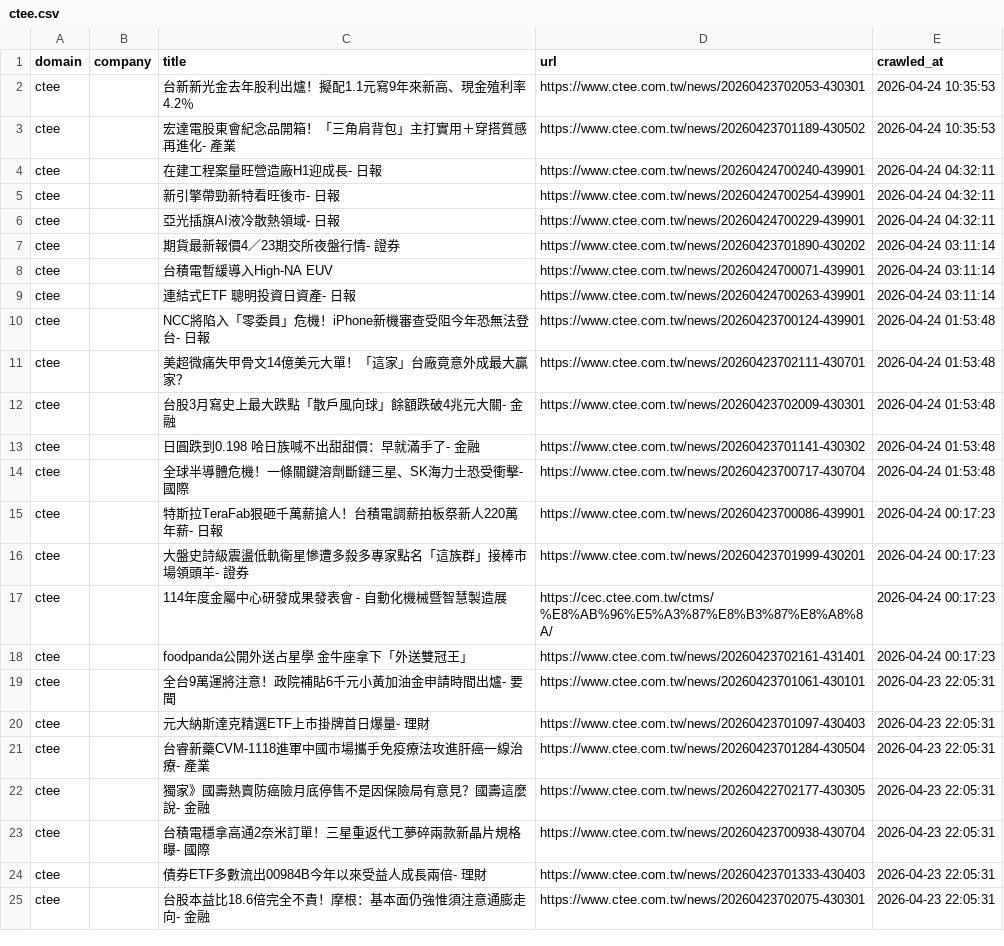
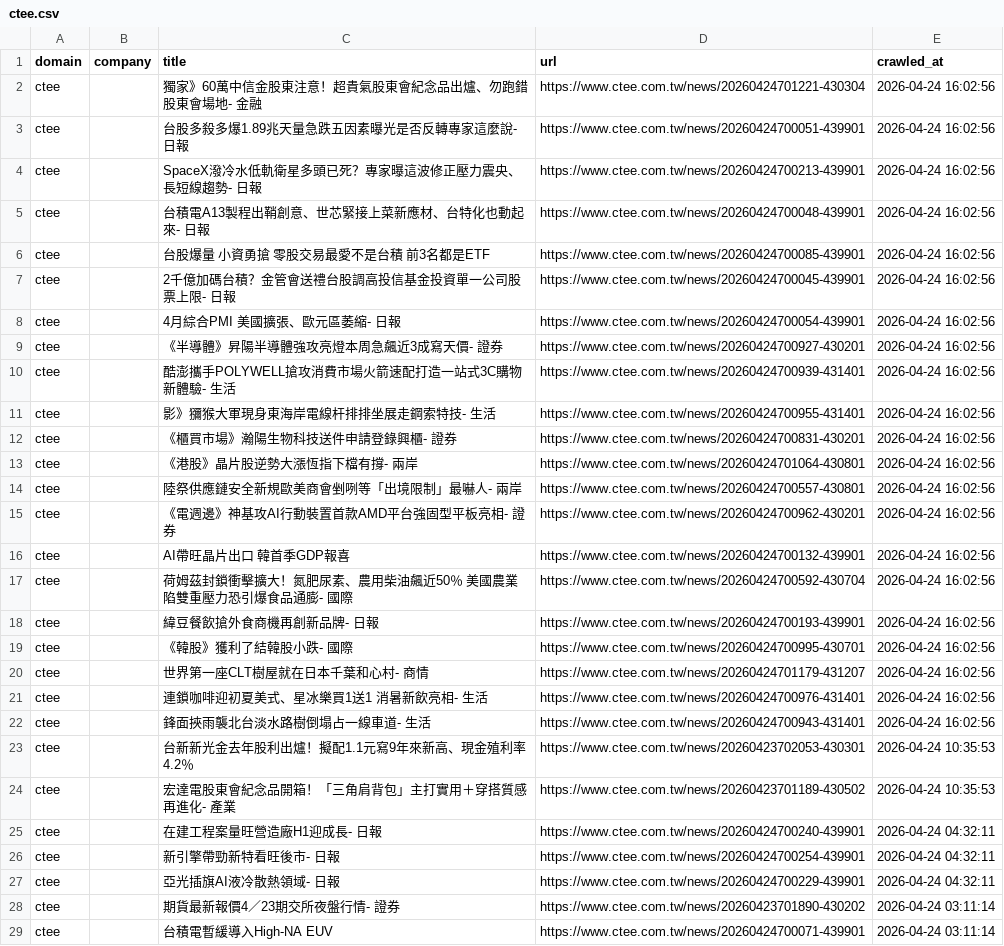
Before and after one commit to levelupup/news_crawler, a CSV file: data/ctee.csv, drawn as a sheet; only a part is shown; the shorter side is filled out with more unchanged rows; the diff names each change by its address in the sheet, - before the commit and + after, or states it on an @@ line.

```diff
--- a/data/ctee.csv
+++ b/data/ctee.csv
+row 2: ctee |  | 獨家》60萬中信金股東注意！超貴氣股東會紀念品出爐、勿跑錯股東會場地- 金融 | https://www.ctee.com.tw/news/20260424701221-430304 | 2026-04-24 16:02:56
+row 3: ctee |  | 台股多殺多爆1.89兆天量急跌五因素曝光是否反轉專家這麼說- 日報 | https://www.ctee.com.tw/news/20260424700051-439901 | 2026-04-24 16:02:56
+row 4: ctee |  | SpaceX潑冷水低軌衛星多頭已死？專家曝這波修正壓力震央、長短線趨勢- 日報 | https://www.ctee.com.tw/news/20260424700213-439901 | 2026-04-24 16:02:56
+row 5: ctee |  | 台積電A13製程出鞘創意、世芯緊接上菜新應材、台特化也動起來- 日報 | https://www.ctee.com.tw/news/20260424700048-439901 | 2026-04-24 16:02:56
+row 6: ctee |  | 台股爆量 小資勇搶 零股交易最愛不是台積 前3名都是ETF | https://www.ctee.com.tw/news/20260424700085-439901 | 2026-04-24 16:02:56
+row 7: ctee |  | 2千億加碼台積？金管會送禮台股調高投信基金投資單一公司股票上限- 日報 | https://www.ctee.com.tw/news/20260424700045-439901 | 2026-04-24 16:02:56
+row 8: ctee |  | 4月綜合PMI 美國擴張、歐元區萎縮- 日報 | https://www.ctee.com.tw/news/20260424700054-439901 | 2026-04-24 16:02:56
+row 9: ctee |  | 《半導體》昇陽半導體強攻亮燈本周急飆近3成寫天價- 證券 | https://www.ctee.com.tw/news/20260424700927-430201 | 2026-04-24 16:02:56
+row 10: ctee |  | 酷澎攜手POLYWELL搶攻消費市場火箭速配打造一站式3C購物新體驗- 生活 | https://www.ctee.com.tw/news/20260424700939-431401 | 2026-04-24 16:02:56
+row 11: ctee |  | 影》獼猴大軍現身東海岸電線杆排排坐展走鋼索特技- 生活 | https://www.ctee.com.tw/news/20260424700955-431401 | 2026-04-24 16:02:56
+row 12: ctee |  | 《櫃買市場》瀚陽生物科技送件申請登錄興櫃- 證券 | https://www.ctee.com.tw/news/20260424700831-430201 | 2026-04-24 16:02:56
+row 13: ctee |  | 《港股》晶片股逆勢大漲恆指下檔有撐- 兩岸 | https://www.ctee.com.tw/news/20260424701064-430801 | 2026-04-24 16:02:56
+row 14: ctee |  | 陸祭供應鏈安全新規歐美商會剉咧等「出境限制」最嚇人- 兩岸 | https://www.ctee.com.tw/news/20260424700557-430801 | 2026-04-24 16:02:56
+row 15: ctee |  | 《電週邊》神基攻AI行動裝置首款AMD平台強固型平板亮相- 證券 | https://www.ctee.com.tw/news/20260424700962-430201 | 2026-04-24 16:02:56
+row 16: ctee |  | AI帶旺晶片出口 韓首季GDP報喜 | https://www.ctee.com.tw/news/20260424700132-439901 | 2026-04-24 16:02:56
+row 17: ctee |  | 荷姆茲封鎖衝擊擴大！氮肥尿素、農用柴油飆近50％ 美國農業陷雙重壓力恐引爆食品通膨- 國際 | https://www.ctee.com.tw/news/20260424700592-430704 | 2026-04-24 16:02:56
+row 18: ctee |  | 緯豆餐飲搶外食商機再創新品牌- 日報 | https://www.ctee.com.tw/news/20260424700193-439901 | 2026-04-24 16:02:56
+row 19: ctee |  | 《韓股》獲利了結韓股小跌- 國際 | https://www.ctee.com.tw/news/20260424700995-430701 | 2026-04-24 16:02:56
+row 20: ctee |  | 世界第一座CLT樹屋就在日本千葉和心村- 商情 | https://www.ctee.com.tw/news/20260424701179-431207 | 2026-04-24 16:02:56
+row 21: ctee |  | 連鎖咖啡迎初夏美式、星冰樂買1送1 消暑新飲亮相- 生活 | https://www.ctee.com.tw/news/20260424700976-431401 | 2026-04-24 16:02:56
+row 22: ctee |  | 鋒面挾雨襲北台淡水路樹倒塌占一線車道- 生活 | https://www.ctee.com.tw/news/20260424700943-431401 | 2026-04-24 16:02:56
```
Also changed, not shown: data/bloomberg.csv, data/einnews.csv, 28 other files.
